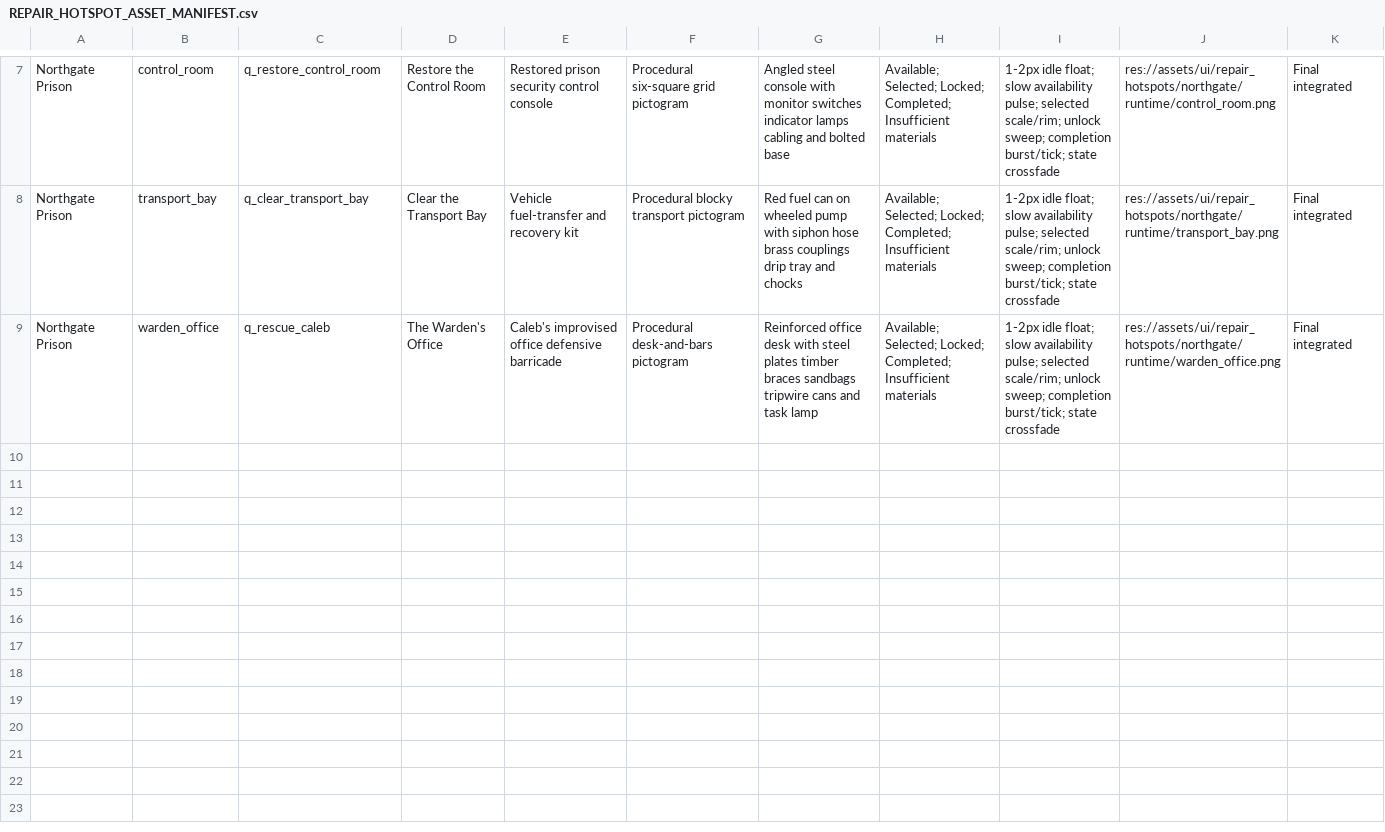
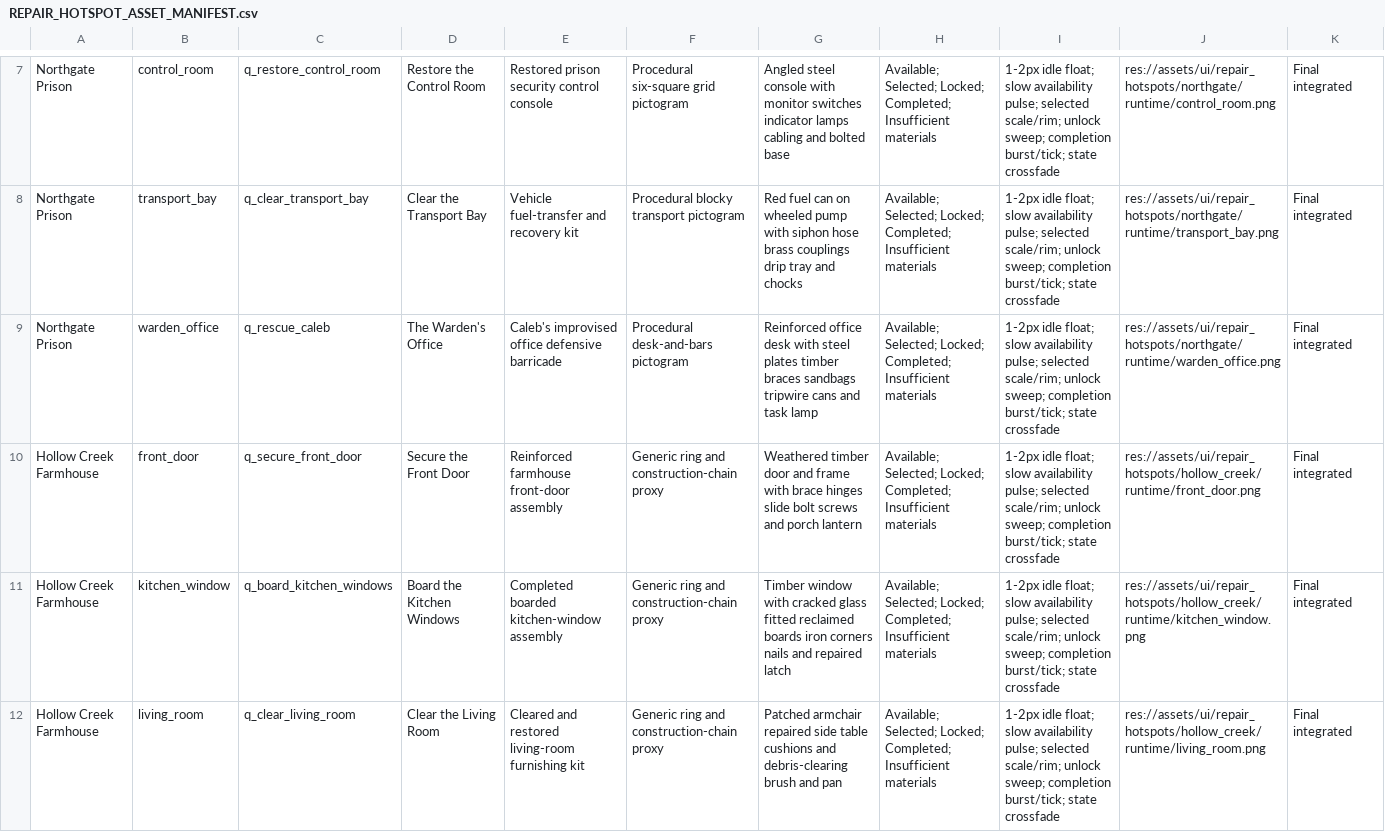
Before and after one commit to Robbed91/DEAD-HAVEN-MERGE-SURVIVE, a CSV file: docs/REPAIR_HOTSPOT_ASSET_MANIFEST.csv, drawn as a sheet; only a part is shown, gaps mark what is left out; the diff covers the shown part only.

```diff
--- a/docs/REPAIR_HOTSPOT_ASSET_MANIFEST.csv
+++ b/docs/REPAIR_HOTSPOT_ASSET_MANIFEST.csv
@@ -9 +9,4 @@ Northgate Prison,transport_bay,q_clear_transport_bay,Clear the Transport Bay,Veh
 Northgate Prison,warden_office,q_rescue_caleb,The Warden's Office,Caleb's improvised office defensive barricade,Procedural desk-and-bars pictogram,Reinforced office desk with steel plates timber braces sandbags tripwire cans and task lamp,"Available; Selected; Locked; Completed; Insufficient materials","1-2px idle float; slow availability pulse; selected scale/rim; unlock sweep; completion burst/tick; state crossfade",res://assets/ui/repair_hotspots/northgate/runtime/warden_office.png,Final integrated
+Hollow Creek Farmhouse,front_door,q_secure_front_door,Secure the Front Door,Reinforced farmhouse front-door assembly,Generic ring and construction-chain proxy,Weathered timber door and frame with brace hinges slide bolt screws and porch lantern,"Available; Selected; Locked; Completed; Insufficient materials","1-2px idle float; slow availability pulse; selected scale/rim; unlock sweep; completion burst/tick; state crossfade",res://assets/ui/repair_hotspots/hollow_creek/runtime/front_door.png,Final integrated
+Hollow Creek Farmhouse,kitchen_window,q_board_kitchen_windows,Board the Kitchen Windows,Completed boarded kitchen-window assembly,Generic ring and construction-chain proxy,Timber window with cracked glass fitted reclaimed boards iron corners nails and repaired latch,"Available; Selected; Locked; Completed; Insufficient materials","1-2px idle float; slow availability pulse; selected scale/rim; unlock sweep; completion burst/tick; state crossfade",res://assets/ui/repair_hotspots/hollow_creek/runtime/kitchen_window.png,Final integrated
+Hollow Creek Farmhouse,living_room,q_clear_living_room,Clear the Living Room,Cleared and restored living-room furnishing kit,Generic ring and construction-chain proxy,Patched armchair repaired side table cushions and debris-clearing brush and pan,"Available; Selected; Locked; Completed; Insufficient materials","1-2px idle float; slow availability pulse; selected scale/rim; unlock sweep; completion burst/tick; state crossfade",res://assets/ui/repair_hotspots/hollow_creek/runtime/living_room.png,Final integrated
```
Also changed, not shown: 6 added rows elsewhere in this file, 37 other files.
